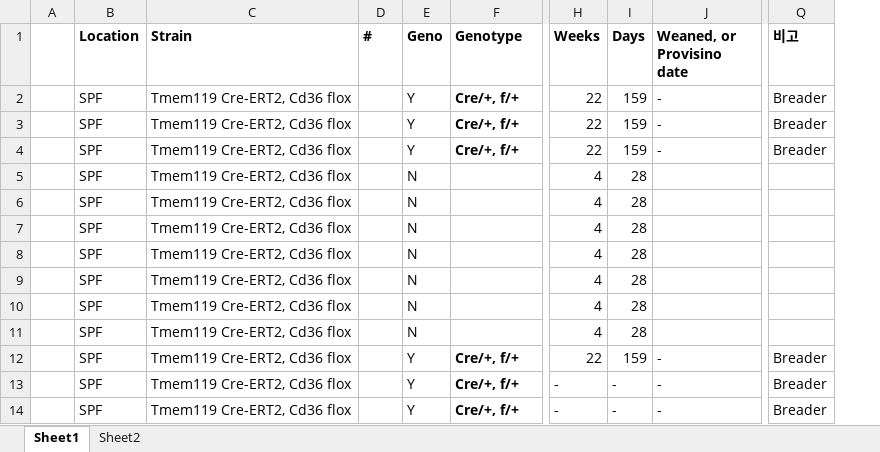
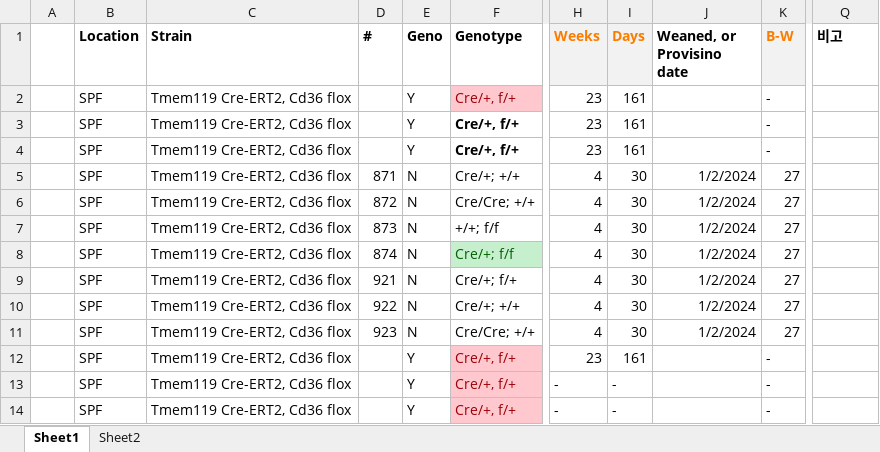
Before and after one commit to Sungwoo-Chang/spf, an Excel workbook: Mouse 내역.xlsx, sheet Sheet1, drawn as a sheet; only a part is shown, gaps mark what is left out; values as stored, in another font and other column widths than the file's, no borders; the diff covers the shown part only; the diff names each change by its address in the sheet, - before the commit and + after, or states it on an @@ line.

Commit message:
fg

```diff
--- a/Mouse 내역.xlsx (sheet Sheet1)
+++ b/Mouse 내역.xlsx (sheet Sheet1)
@@ column K (B-W) unhidden, rows 2-14: - | - | - | 27 | 27 | 27 | 27 | 27 | 27 | 27 | - | - | - @@
@@ H1:I1 fill: none → #F2F2F2, text colour: black → #FA7D00 @@
@@ F2 fill: none → #FFC7CE, bold: on → off, text colour: black → #9C0006 @@
-H2:H4 (Weeks): 22
+H2:H4 (Weeks): 23
-I2:I4 (Days): 159
+I2:I4 (Days): 161
-J2:J4 (Weaned, or Provisino date): -
+J2:J4 (Weaned, or Provisino date): (empty)
-Q2:Q4 (비고): Breader
+Q2:Q4 (비고): (empty)
-D5 (#): (empty)
+D5 (#): 871
-F5 (Genotype): (empty)
+F5 (Genotype): Cre/+; +/+
-I5:I11 (Days): 28
+I5:I11 (Days): 30
-J5:J11 (Weaned, or Provisino date): (empty)
+J5:J11 (Weaned, or Provisino date): 1/2/2024
-D6 (#): (empty)
+D6 (#): 872
-F6 (Genotype): (empty)
+F6 (Genotype): Cre/Cre; +/+
-D7 (#): (empty)
+D7 (#): 873
-F7 (Genotype): (empty)
+F7 (Genotype): +/+; f/f
-D8 (#): (empty)
+D8 (#): 874
-F8 (Genotype): (empty)
+F8 (Genotype): Cre/+; f/f
-F8 fill: none
+F8 fill: #C6EFCE
-D9 (#): (empty)
+D9 (#): 921
-F9 (Genotype): (empty)
+F9 (Genotype): Cre/+; f/+
-D10 (#): (empty)
+D10 (#): 922
-F10 (Genotype): (empty)
+F10 (Genotype): Cre/+; +/+
-D11 (#): (empty)
+D11 (#): 923
-F11 (Genotype): (empty)
+F11 (Genotype): Cre/Cre; +/+
@@ F12:F14 fill: none → #FFC7CE, bold: on → off, text colour: black → #9C0006 @@
-H12 (Weeks): 22
+H12 (Weeks): 23
-I12 (Days): 159
+I12 (Days): 161
-J12:J14 (Weaned, or Provisino date): -
+J12:J14 (Weaned, or Provisino date): (empty)
-Q12:Q14 (비고): Breader
+Q12:Q14 (비고): (empty)
```
Also changed, not shown: 33 added rows, 22 edited cells and cell formats elsewhere in this sheet, sheet Sheet2, hidden cells, charts or pictures.
